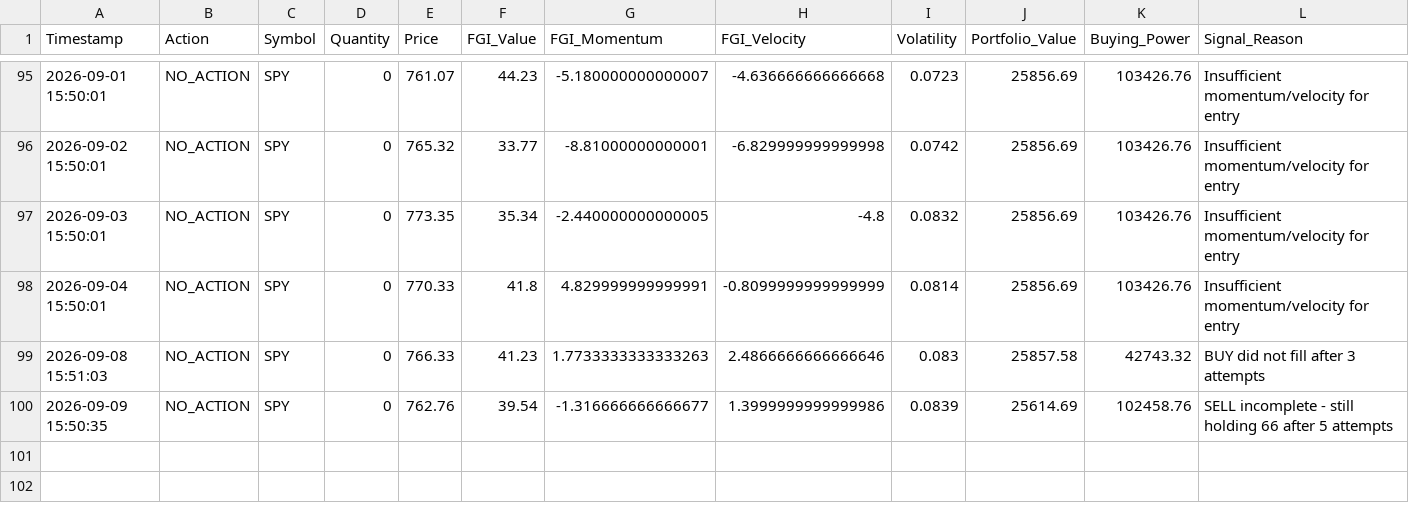
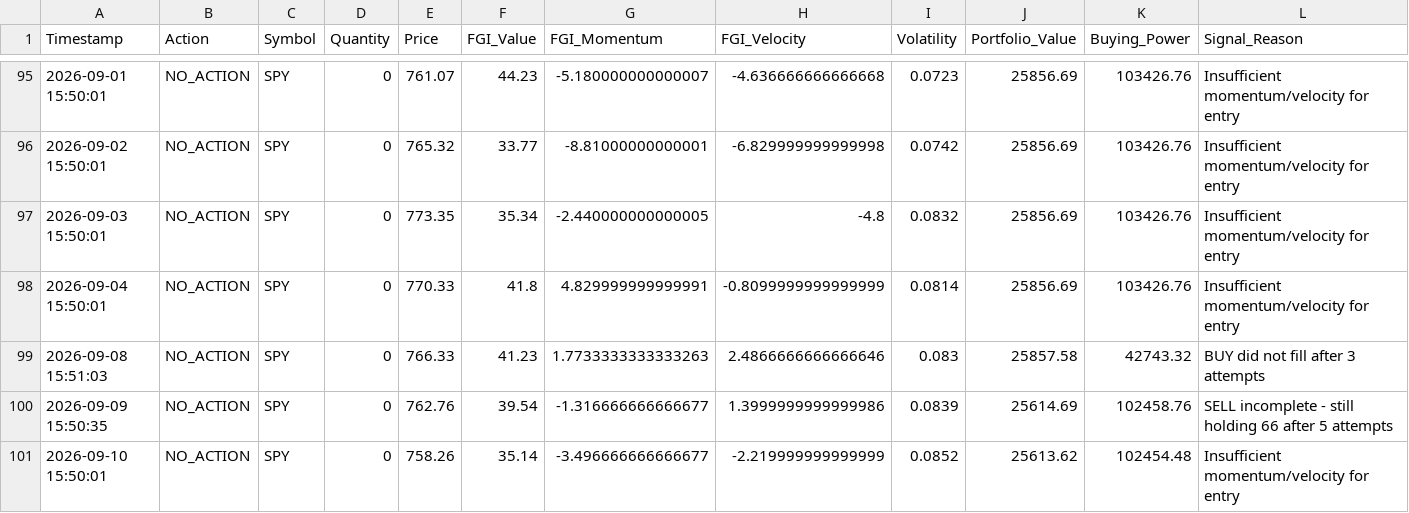
Before and after one commit to Vatmuri2/feargreed, a CSV file: trading_log_EOD.csv, drawn as a sheet; only a part is shown, gaps mark what is left out; rows hold the shown columns only; the diff names each change by its address in the sheet, - before the commit and + after, or states it on an @@ line.

```diff
--- a/trading_log_EOD.csv
+++ b/trading_log_EOD.csv
+row 101: 2026-09-10 15:50:01 | NO_ACTION | SPY | 0 | 758.26 | 35.14 | -3.496666666666677 | -2.219999999999999 | 0.0852 | 25613.62 | 102454.48 | Insufficient momentum/velocity for entry
```
Also changed, not shown: datasets/fear_greed_forward_test_afternoon.csv, datasets/fear_greed_forward_test_morning.csv, 3 other files.
